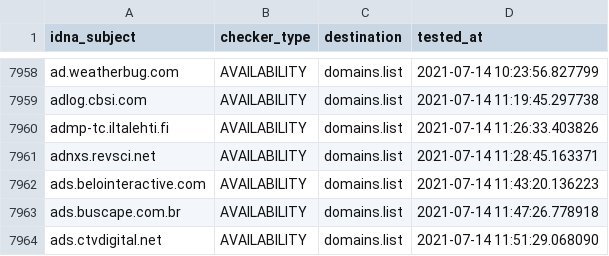
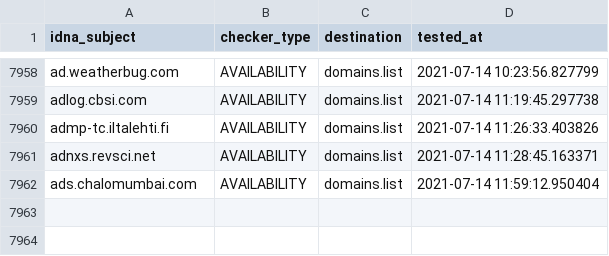
Before and after one commit to Ultimate-Hosts-Blacklist/Michael_Trimms_Hosts, a CSV file: .pyfunceble/inactive.csv, drawn as a sheet; only a part is shown, gaps mark what is left out.

```diff
--- a/.pyfunceble/inactive.csv
+++ b/.pyfunceble/inactive.csv
@@ -7961,4 +7961,2 @@ admp-tc.iltalehti.fi,AVAILABILITY,domains.list,2021-07-14 11:26:33.403826
 adnxs.revsci.net,AVAILABILITY,domains.list,2021-07-14 11:28:45.163371
-ads.belointeractive.com,AVAILABILITY,domains.list,2021-07-14 11:43:20.136223
-ads.buscape.com.br,AVAILABILITY,domains.list,2021-07-14 11:47:26.778918
-ads.ctvdigital.net,AVAILABILITY,domains.list,2021-07-14 11:51:29.068090
+ads.chalomumbai.com,AVAILABILITY,domains.list,2021-07-14 11:59:12.950404
```
Also changed, not shown: 12 other files.
